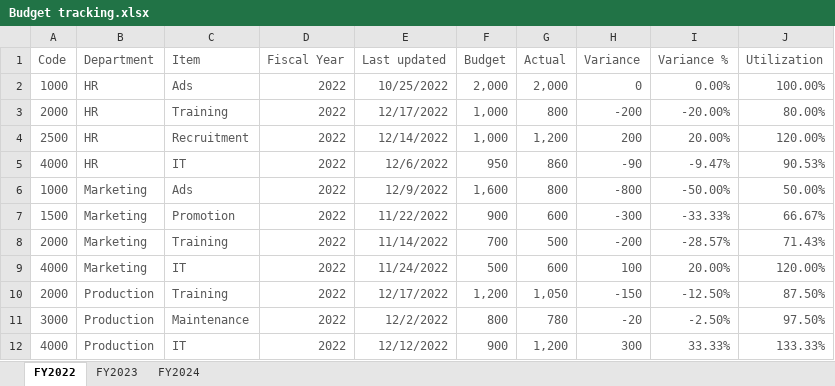
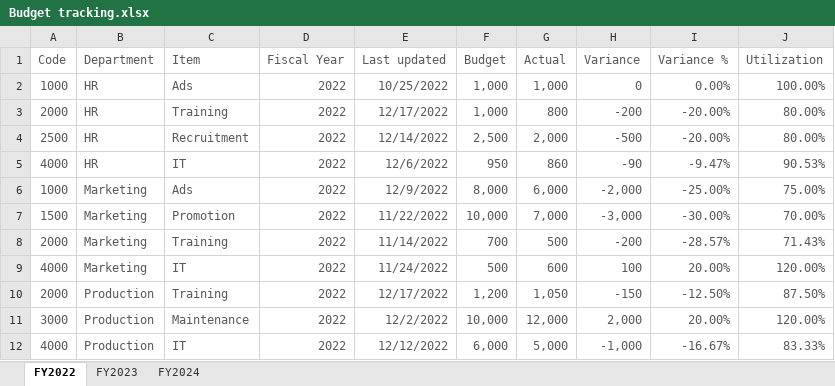
Before and after one commit to prasertcbs/powerbi, an Excel workbook: data/Budget tracking.xlsx, sheet FY2022, drawn as a sheet; values as stored, in another font and other column widths than the file's, no borders; the diff names each change by its address in the sheet, - before the commit and + after, or states it on an @@ line.

Commit message:
update budget tracking

```diff
--- a/data/Budget tracking.xlsx (sheet FY2022)
+++ b/data/Budget tracking.xlsx (sheet FY2022)
-F2 (Budget): 2,000
+F2 (Budget): 1,000
-G2 (Actual): 2,000
+G2 (Actual): 1,000
-F4 (Budget): 1,000
+F4 (Budget): 2,500
-G4 (Actual): 1,200
+G4 (Actual): 2,000
-H4 (Variance): 200
+H4 (Variance): -500
-I4 (Variance %): 20.00%
+I4 (Variance %): -20.00%
-J4 (Utilization): 120.00%
+J4 (Utilization): 80.00%
-F6 (Budget): 1,600
+F6 (Budget): 8,000
-G6 (Actual): 800
+G6 (Actual): 6,000
-H6 (Variance): -800
+H6 (Variance): -2,000
-I6 (Variance %): -50.00%
+I6 (Variance %): -25.00%
-J6 (Utilization): 50.00%
+J6 (Utilization): 75.00%
-F7 (Budget): 900
+F7 (Budget): 10,000
-G7 (Actual): 600
+G7 (Actual): 7,000
-H7 (Variance): -300
+H7 (Variance): -3,000
-I7 (Variance %): -33.33%
+I7 (Variance %): -30.00%
-J7 (Utilization): 66.67%
+J7 (Utilization): 70.00%
-F11 (Budget): 800
+F11 (Budget): 10,000
-G11 (Actual): 780
+G11 (Actual): 12,000
-H11 (Variance): -20
+H11 (Variance): 2,000
-I11 (Variance %): -2.50%
+I11 (Variance %): 20.00%
-J11 (Utilization): 97.50%
+J11 (Utilization): 120.00%
-F12 (Budget): 900
+F12 (Budget): 6,000
-G12 (Actual): 1,200
+G12 (Actual): 5,000
-H12 (Variance): 300
+H12 (Variance): -1,000
-I12 (Variance %): 33.33%
+I12 (Variance %): -16.67%
-J12 (Utilization): 133.33%
+J12 (Utilization): 83.33%
```
Also changed, not shown: sheet FY2024, sheet FY2023.
